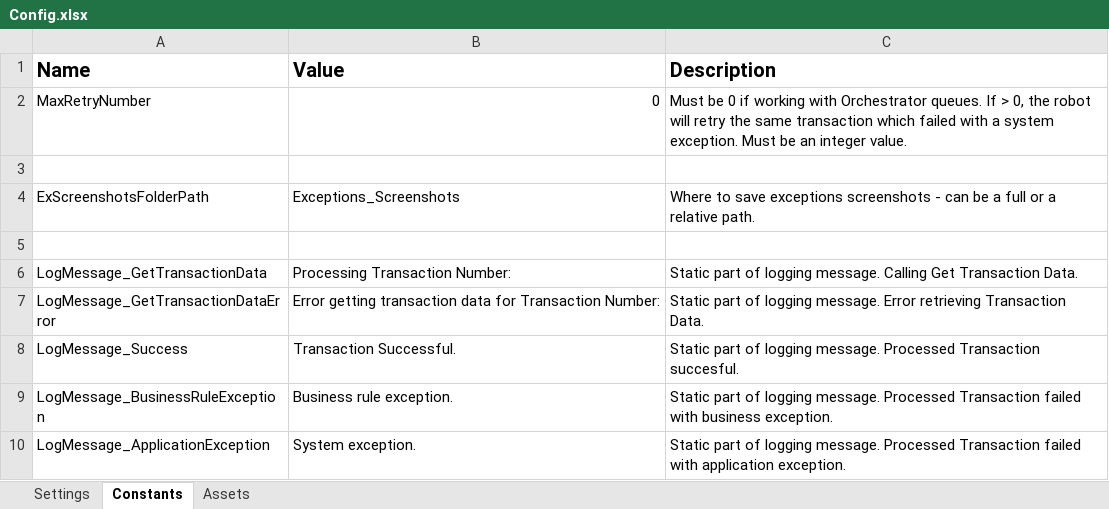
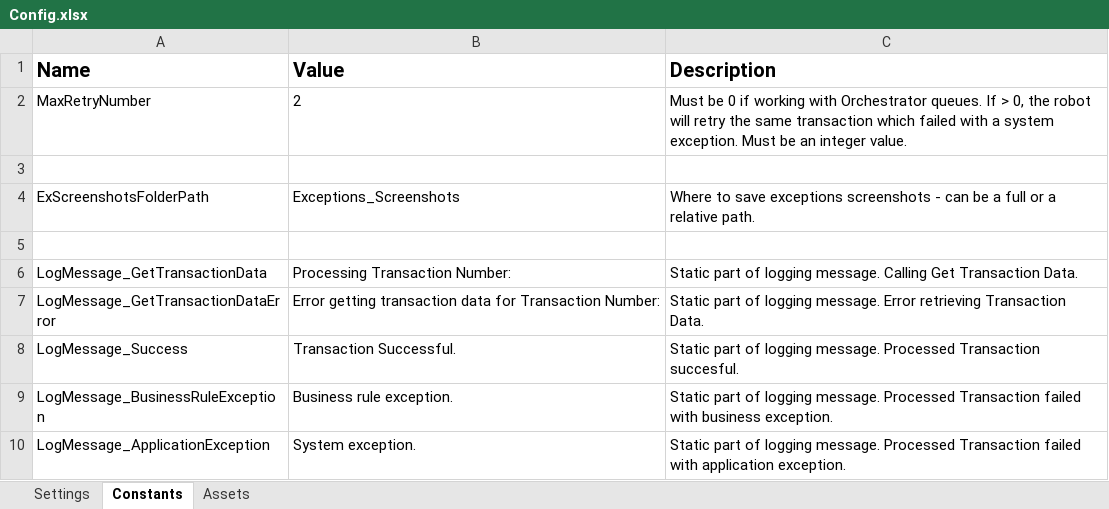
Before and after one commit to ravitejapuvvula/RPA-BMI-Calculator, an Excel workbook: Data/Config.xlsx, sheet Constants, drawn as a sheet; values as stored, in another font and other column widths than the file's, no borders; the diff names each change by its address in the sheet, - before the commit and + after, or states it on an @@ line.

```diff
--- a/Data/Config.xlsx (sheet Constants)
+++ b/Data/Config.xlsx (sheet Constants)
-B2 (Value): 0
+B2 (Value): 2
-B2 alignment: right
+B2 alignment: left
```
Also changed, not shown: sheet Settings, 12 other files.
